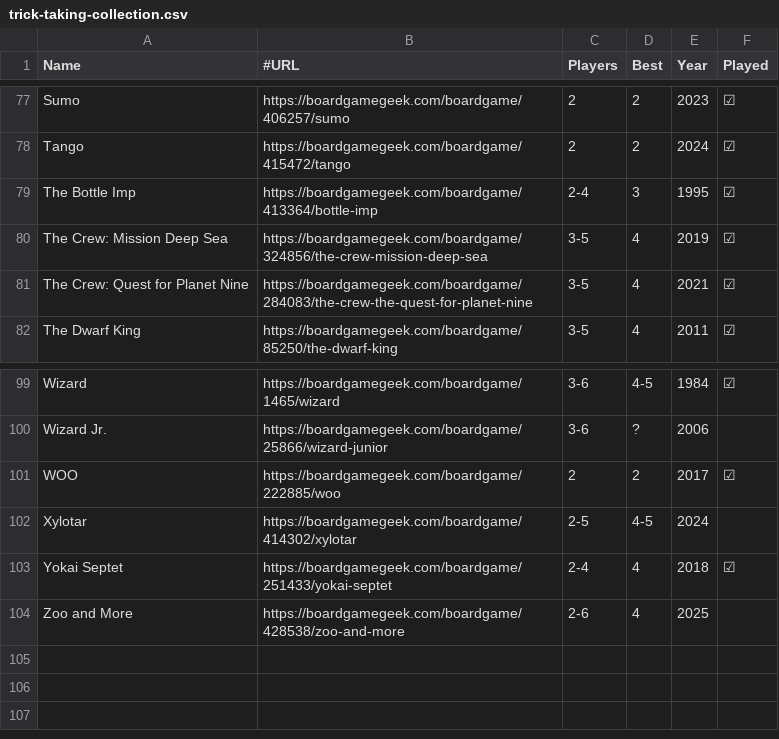
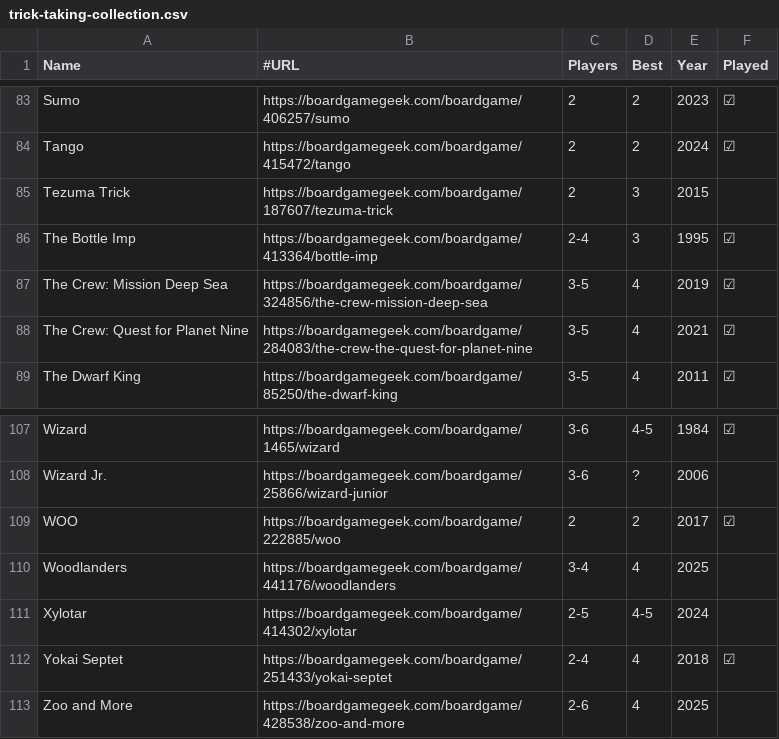
Before and after one commit to veganjay/veganjay.github.io, a CSV file: trick-taking-collection/trick-taking-collection.csv, drawn as a sheet; only a part is shown, gaps mark what is left out; the diff covers the shown part only.

```diff
--- a/trick-taking-collection/trick-taking-collection.csv
+++ b/trick-taking-collection/trick-taking-collection.csv
@@ -78,2 +84,3 @@ Sumo,https://boardgamegeek.com/boardgame/406257/sumo,2,2,2023,☑
 Tango,https://boardgamegeek.com/boardgame/415472/tango,2,2,2024,☑
+Tezuma Trick,https://boardgamegeek.com/boardgame/187607/tezuma-trick,2,3,2015,
 The Bottle Imp,https://boardgamegeek.com/boardgame/413364/bottle-imp,2-4,3,1995,☑
@@ -101,2 +109,3 @@ Wizard Jr.,https://boardgamegeek.com/boardgame/25866/wizard-junior,3-6,?,2006,
 WOO,https://boardgamegeek.com/boardgame/222885/woo,2,2,2017,☑
+Woodlanders,https://boardgamegeek.com/boardgame/441176/woodlanders,3-4,4,2025,
 Xylotar,https://boardgamegeek.com/boardgame/414302/xylotar,2-5,4-5,2024,
```
Also changed, not shown: 7 added rows elsewhere in this file.
